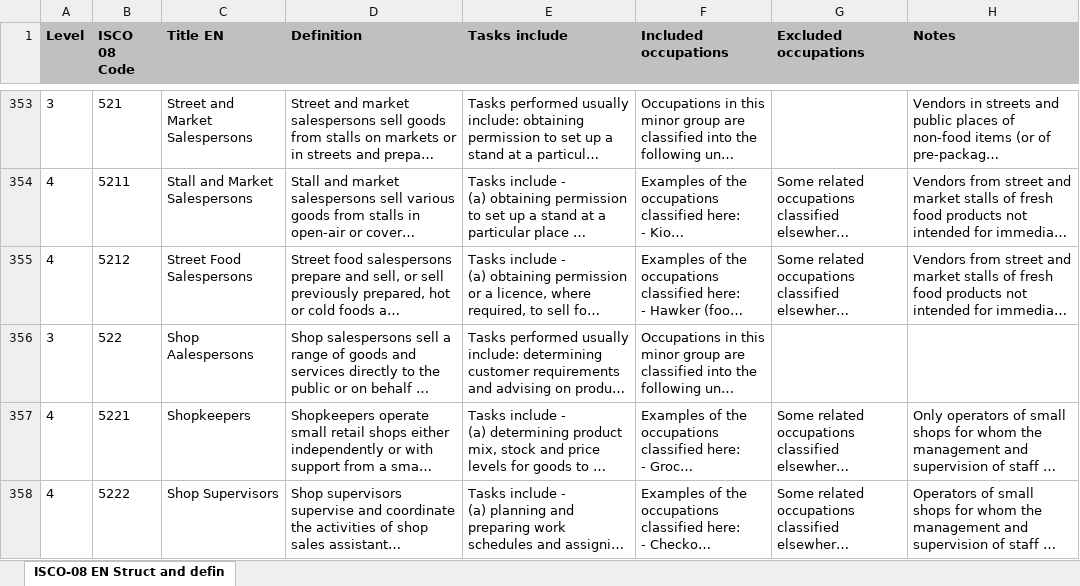
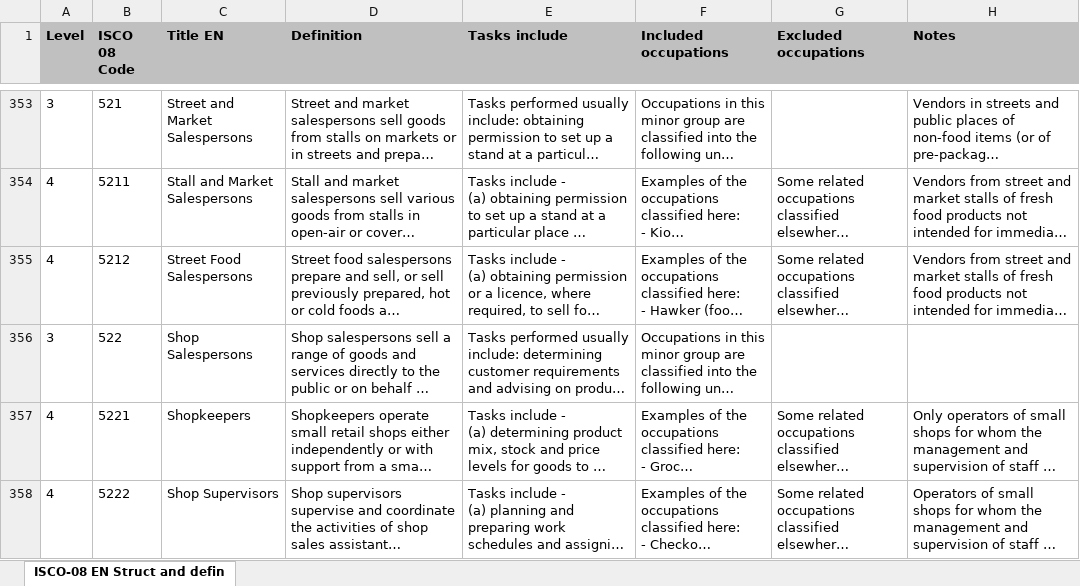
Before and after one commit to willbackes/bonn_thesis, an Excel workbook: src/bonn_thesis/data/raw/ISCO-08 EN Structure and definitions.xlsx, sheet ISCO-08 EN Struct and defin, drawn as a sheet; only a part is shown, gaps mark what is left out; long unchanged cells end in …; values as stored, in another font and other column widths than the file's, no borders; the diff names each change by its address in the sheet, - before the commit and + after, or states it on an @@ line.

Commit message:
Correct typo in data.

```diff
--- a/src/bonn_thesis/data/raw/ISCO-08 EN Structure and definitions.xlsx (sheet ISCO-08 EN Struct and defin)
+++ b/src/bonn_thesis/data/raw/ISCO-08 EN Structure and definitions.xlsx (sheet ISCO-08 EN Struct and defin)
-C356 (Title EN): Shop Aalespersons
+C356 (Title EN): Shop Salespersons
```
